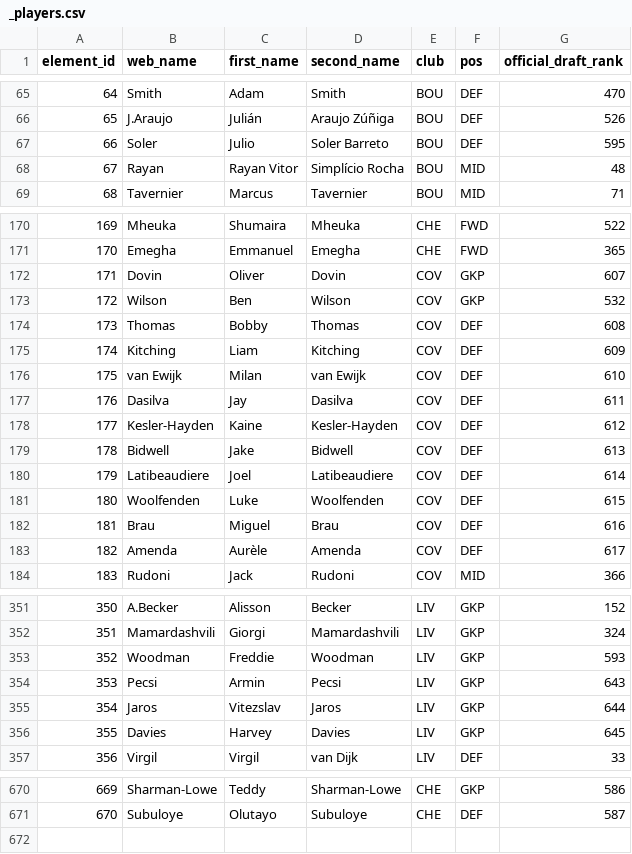
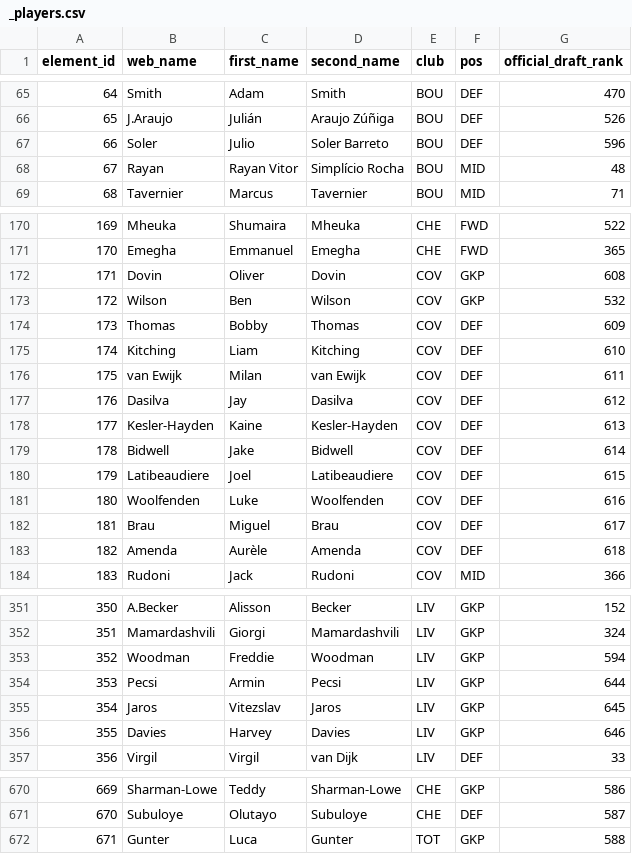
Before and after one commit to runci0923/fpl-draft, a CSV file: sources/_players.csv, drawn as a sheet; only a part is shown, gaps mark what is left out; the diff covers the shown part only.

```diff
--- a/sources/_players.csv
+++ b/sources/_players.csv
@@ -66,3 +66,3 @@ element_id,web_name,first_name,second_name,club,pos,official_draft_rank
 65,J.Araujo,Julián,Araujo Zúñiga,BOU,DEF,526
-66,Soler,Julio,Soler Barreto,BOU,DEF,595
+66,Soler,Julio,Soler Barreto,BOU,DEF,596
 67,Rayan,Rayan Vitor,Simplício Rocha,BOU,MID,48
@@ -171,14 +171,14 @@ element_id,web_name,first_name,second_name,club,pos,official_draft_rank
 170,Emegha,Emmanuel,Emegha,CHE,FWD,365
-171,Dovin,Oliver,Dovin,COV,GKP,607
+171,Dovin,Oliver,Dovin,COV,GKP,608
 172,Wilson,Ben,Wilson,COV,GKP,532
-173,Thomas,Bobby,Thomas,COV,DEF,608
-174,Kitching,Liam,Kitching,COV,DEF,609
-175,van Ewijk,Milan,van Ewijk,COV,DEF,610
-176,Dasilva,Jay,Dasilva,COV,DEF,611
-177,Kesler-Hayden,Kaine,Kesler-Hayden,COV,DEF,612
-178,Bidwell,Jake,Bidwell,COV,DEF,613
-179,Latibeaudiere,Joel,Latibeaudiere,COV,DEF,614
-180,Woolfenden,Luke,Woolfenden,COV,DEF,615
-181,Brau,Miguel,Brau,COV,DEF,616
-182,Amenda,Aurèle,Amenda,COV,DEF,617
+173,Thomas,Bobby,Thomas,COV,DEF,609
+174,Kitching,Liam,Kitching,COV,DEF,610
+175,van Ewijk,Milan,van Ewijk,COV,DEF,611
+176,Dasilva,Jay,Dasilva,COV,DEF,612
+177,Kesler-Hayden,Kaine,Kesler-Hayden,COV,DEF,613
+178,Bidwell,Jake,Bidwell,COV,DEF,614
+179,Latibeaudiere,Joel,Latibeaudiere,COV,DEF,615
+180,Woolfenden,Luke,Woolfenden,COV,DEF,616
+181,Brau,Miguel,Brau,COV,DEF,617
+182,Amenda,Aurèle,Amenda,COV,DEF,618
 183,Rudoni,Jack,Rudoni,COV,MID,366
@@ -352,6 +352,6 @@ element_id,web_name,first_name,second_name,club,pos,official_draft_rank
 351,Mamardashvili,Giorgi,Mamardashvili,LIV,GKP,324
-352,Woodman,Freddie,Woodman,LIV,GKP,593
-353,Pecsi,Armin,Pecsi,LIV,GKP,643
-354,Jaros,Vitezslav,Jaros,LIV,GKP,644
-355,Davies,Harvey,Davies,LIV,GKP,645
+352,Woodman,Freddie,Woodman,LIV,GKP,594
+353,Pecsi,Armin,Pecsi,LIV,GKP,644
+354,Jaros,Vitezslav,Jaros,LIV,GKP,645
+355,Davies,Harvey,Davies,LIV,GKP,646
 356,Virgil,Virgil,van Dijk,LIV,DEF,33
@@ -671 +671,2 @@ element_id,web_name,first_name,second_name,club,pos,official_draft_rank
 670,Subuloye,Olutayo,Subuloye,CHE,DEF,587
+671,Gunter,Luca,Gunter,TOT,GKP,588
```
Also changed, not shown: 67 edited cells elsewhere in this file, sources/draftfantasy.csv, sources/official.csv, 9 other files.
